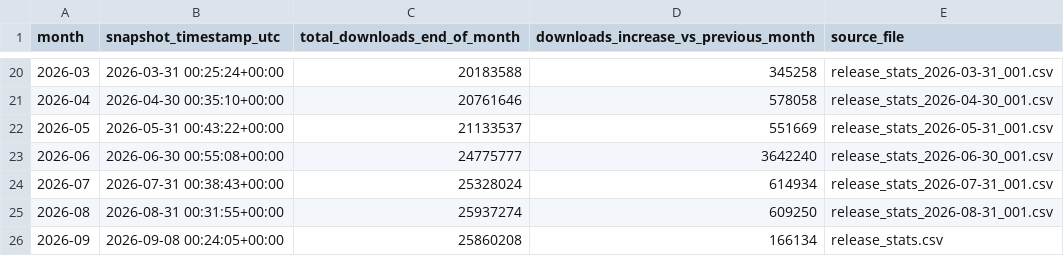
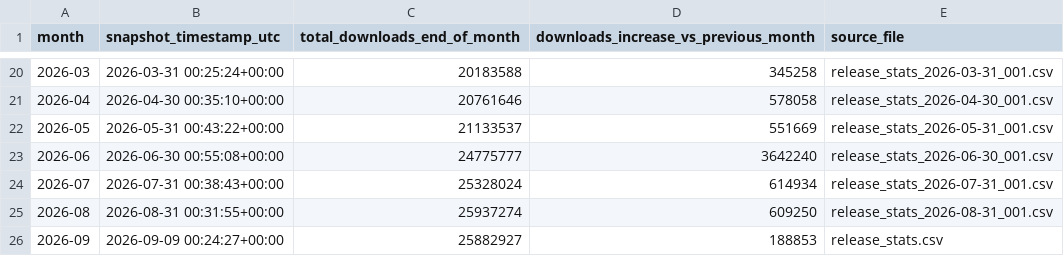
Before and after one commit to SAP/SapMachine-infrastructure, a CSV file: stats/monthly_download_increase.csv, drawn as a sheet; only a part is shown, gaps mark what is left out.

Commit message:
Add nightly snapshot for 2026-09-09 00:24:52

```diff
--- a/stats/monthly_download_increase.csv
+++ b/stats/monthly_download_increase.csv
@@ -25,2 +25,2 @@ month,snapshot_timestamp_utc,total_downloads_end_of_month,downloads_increase_vs_
 2026-08,2026-08-31 00:31:55+00:00,25937274,609250,release_stats_2026-08-31_001.csv
-2026-09,2026-09-08 00:24:05+00:00,25860208,166134,release_stats.csv
+2026-09,2026-09-09 00:24:27+00:00,25882927,188853,release_stats.csv
```
Also changed, not shown: 2 other files.
